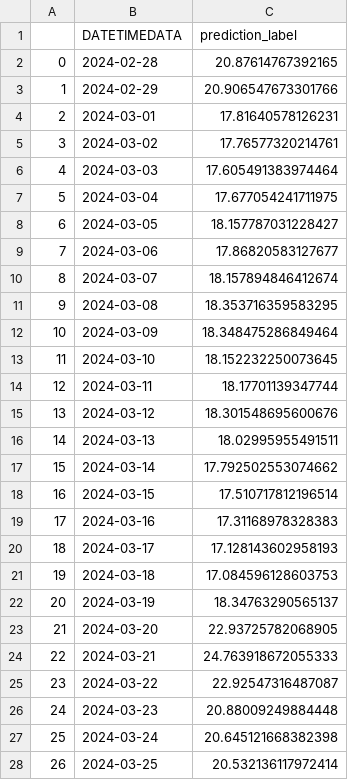
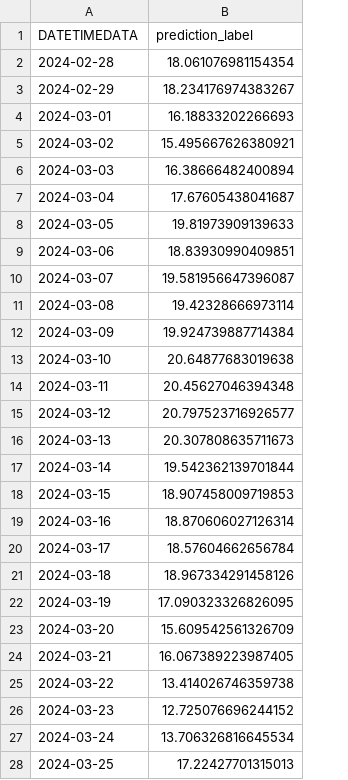
Before and after one commit to Kukkaikung/FinalProject, a CSV file: predict_data/predictions_PM25.csv, drawn as a sheet; only a part is shown; removed rows and columns are numbered as before the commit, all else as after; the diff covers the shown part only; the diff names each change by its address in the sheet, - before the commit and + after, or states it on an @@ line.

```diff
--- a/predict_data/predictions_PM25.csv
+++ b/predict_data/predictions_PM25.csv
-column A, rows 2-28: 0 | 1 | 2 | 3 | 4 | 5 | 6 | 7 | 8 | 9 | 10 | 11 | 12 | 13 | 14 | 15 | 16 | 17 | 18 | 19 | 20 | 21 | 22 | 23 | 24 | 25 | 26
-B2 (prediction_label): 20.87614767392165
+B2 (prediction_label): 18.061076981154354
-B3 (prediction_label): 20.906547673301766
+B3 (prediction_label): 18.234176974383267
-B4 (prediction_label): 17.81640578126231
+B4 (prediction_label): 16.18833202266693
-B5 (prediction_label): 17.76577320214761
+B5 (prediction_label): 15.495667626380921
-B6 (prediction_label): 17.605491383974464
+B6 (prediction_label): 16.38666482400894
-B7 (prediction_label): 17.677054241711975
+B7 (prediction_label): 17.67605438041687
-B8 (prediction_label): 18.157787031228427
+B8 (prediction_label): 19.81973909139633
-B9 (prediction_label): 17.86820583127677
+B9 (prediction_label): 18.83930990409851
-B10 (prediction_label): 18.157894846412674
+B10 (prediction_label): 19.581956647396087
-B11 (prediction_label): 18.353716359583295
+B11 (prediction_label): 19.42328666973114
-B12 (prediction_label): 18.348475286849464
+B12 (prediction_label): 19.924739887714384
-B13 (prediction_label): 18.152232250073645
+B13 (prediction_label): 20.64877683019638
-B14 (prediction_label): 18.17701139347744
+B14 (prediction_label): 20.45627046394348
-B15 (prediction_label): 18.301548695600676
+B15 (prediction_label): 20.797523716926577
-B16 (prediction_label): 18.02995955491511
+B16 (prediction_label): 20.307808635711673
-B17 (prediction_label): 17.792502553074662
+B17 (prediction_label): 19.542362139701844
-B18 (prediction_label): 17.510717812196514
+B18 (prediction_label): 18.907458009719853
-B19 (prediction_label): 17.31168978328383
+B19 (prediction_label): 18.870606027126314
-B20 (prediction_label): 17.128143602958193
+B20 (prediction_label): 18.57604662656784
-B21 (prediction_label): 17.084596128603753
+B21 (prediction_label): 18.967334291458126
-B22 (prediction_label): 18.34763290565137
+B22 (prediction_label): 17.090323326826095
-B23 (prediction_label): 22.93725782068905
+B23 (prediction_label): 15.609542561326709
-B24 (prediction_label): 24.763918672055333
+B24 (prediction_label): 16.067389223987405
-B25 (prediction_label): 22.92547316487087
+B25 (prediction_label): 13.414026746359738
-B26 (prediction_label): 20.88009249884448
+B26 (prediction_label): 12.725076696244152
-B27 (prediction_label): 20.645121668382398
+B27 (prediction_label): 13.706326816645534
-B28 (prediction_label): 20.532136117972414
+B28 (prediction_label): 17.22427701315013
```
Also changed, not shown: 4 edited cells elsewhere in this file, data_mange/clean02_air4thai_44t_2023-01-01_2024-02-27.csv, predict_data/predictions_TEMP.csv, 6 other files.
